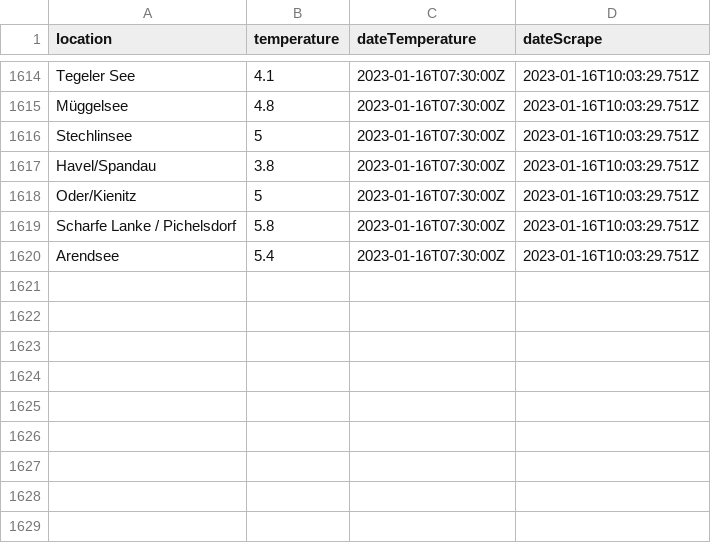
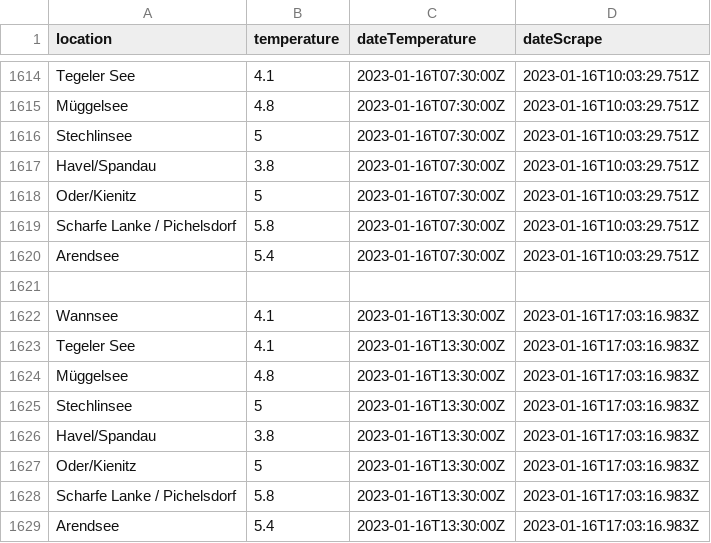
Before and after one commit to jnsprnw/water-temperatures-berlin, a CSV file: data.csv, drawn as a sheet; only a part is shown, gaps mark what is left out; the diff names each change by its address in the sheet, - before the commit and + after, or states it on an @@ line.

```diff
--- a/data.csv
+++ b/data.csv
+row 1621: (empty)
+row 1622: Wannsee | 4.1 | 2023-01-16T13:30:00Z | 2023-01-16T17:03:16.983Z
+row 1623: Tegeler See | 4.1 | 2023-01-16T13:30:00Z | 2023-01-16T17:03:16.983Z
+row 1624: Müggelsee | 4.8 | 2023-01-16T13:30:00Z | 2023-01-16T17:03:16.983Z
+row 1625: Stechlinsee | 5 | 2023-01-16T13:30:00Z | 2023-01-16T17:03:16.983Z
+row 1626: Havel/Spandau | 3.8 | 2023-01-16T13:30:00Z | 2023-01-16T17:03:16.983Z
+row 1627: Oder/Kienitz | 5 | 2023-01-16T13:30:00Z | 2023-01-16T17:03:16.983Z
+row 1628: Scharfe Lanke / Pichelsdorf | 5.8 | 2023-01-16T13:30:00Z | 2023-01-16T17:03:16.983Z
+row 1629: Arendsee | 5.4 | 2023-01-16T13:30:00Z | 2023-01-16T17:03:16.983Z
```
